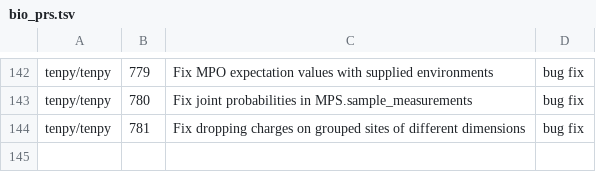
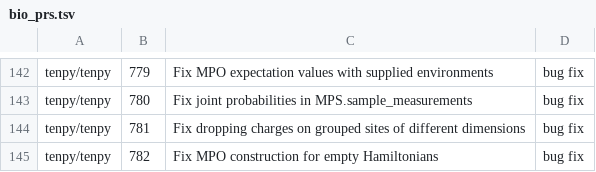
Before and after one commit to rpinho/ai-biology, a TSV file: tools/bio_prs.tsv, drawn as a sheet; only a part is shown, gaps mark what is left out; the diff names each change by its address in the sheet, - before the commit and + after, or states it on an @@ line.

```diff
--- a/tools/bio_prs.tsv
+++ b/tools/bio_prs.tsv
+row 145: tenpy/tenpy | 782 | Fix MPO construction for empty Hamiltonians | bug fix
```
Also changed, not shown: 1 other file.
